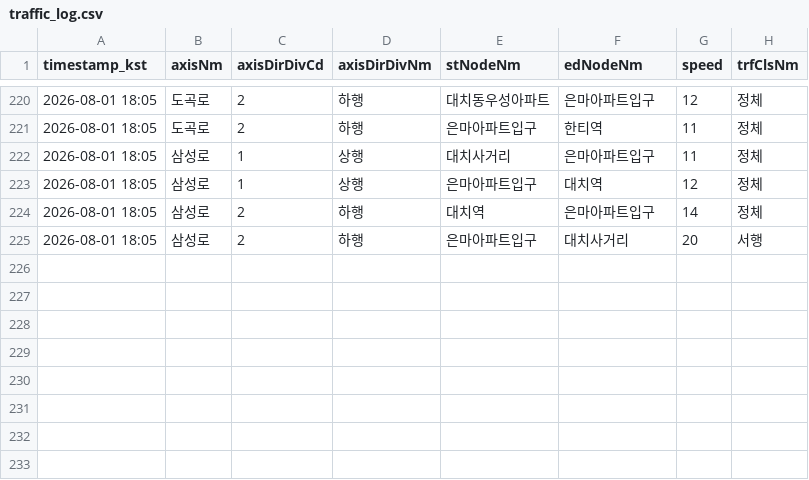
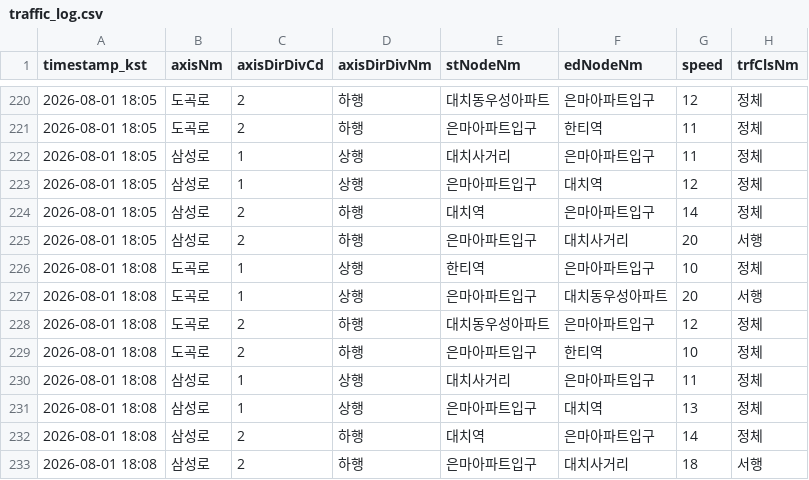
Before and after one commit to adneo-beep/eunma-traffic-monitor, a CSV file: data/traffic_log.csv, drawn as a sheet; only a part is shown, gaps mark what is left out.

```diff
--- a/data/traffic_log.csv
+++ b/data/traffic_log.csv
@@ -225 +225,9 @@ timestamp_kst,axisNm,axisDirDivCd,axisDirDivNm,stNodeNm,edNodeNm,speed,trfClsNm
 2026-08-01 18:05,삼성로,2,하행,은마아파트입구,대치사거리,20,서행
+2026-08-01 18:08,도곡로,1,상행,한티역,은마아파트입구,10,정체
+2026-08-01 18:08,도곡로,1,상행,은마아파트입구,대치동우성아파트,20,서행
+2026-08-01 18:08,도곡로,2,하행,대치동우성아파트,은마아파트입구,12,정체
+2026-08-01 18:08,도곡로,2,하행,은마아파트입구,한티역,10,정체
+2026-08-01 18:08,삼성로,1,상행,대치사거리,은마아파트입구,11,정체
+2026-08-01 18:08,삼성로,1,상행,은마아파트입구,대치역,13,정체
+2026-08-01 18:08,삼성로,2,하행,대치역,은마아파트입구,14,정체
+2026-08-01 18:08,삼성로,2,하행,은마아파트입구,대치사거리,18,서행
```
